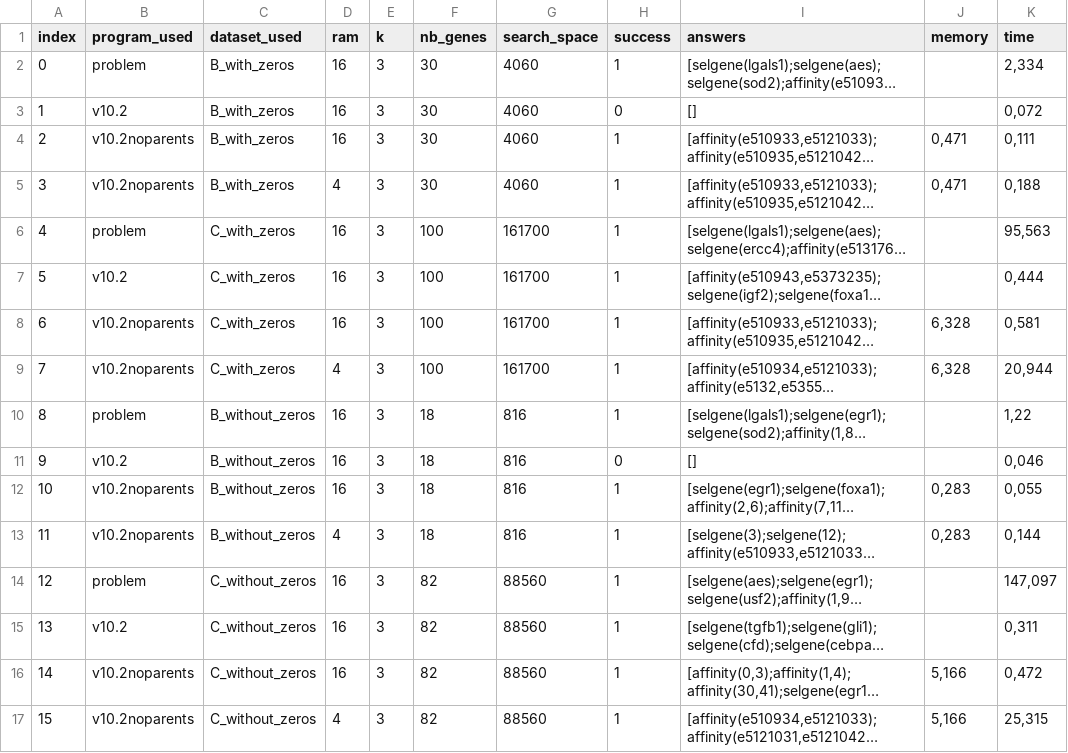
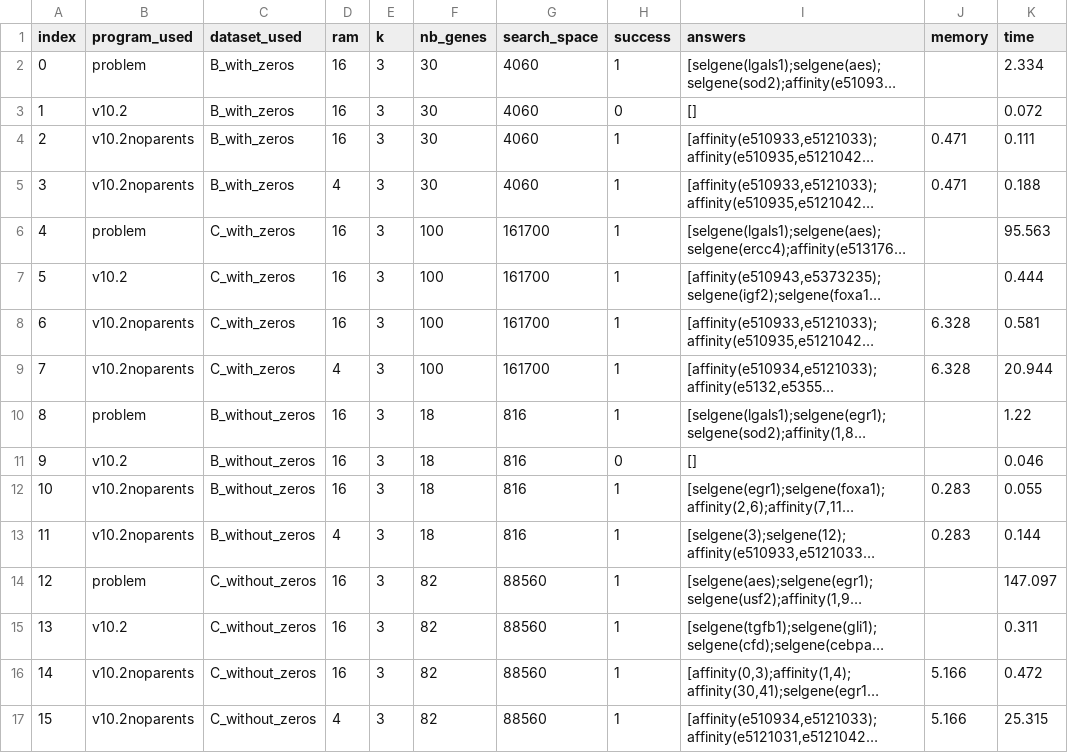
Before and after one commit to F-Michelon/PIIA, a CSV file: RESULTATS/performances_v2.csv, drawn as a sheet; long unchanged cells end in …; the diff names each change by its address in the sheet, - before the commit and + after, or states it on an @@ line.

Commit message:
MAJ performances_v2

```diff
--- a/RESULTATS/performances_v2.csv
+++ b/RESULTATS/performances_v2.csv
-K2 (time): 2,334
+K2 (time): 2.334
-K3 (time): 0,072
+K3 (time): 0.072
-J4:J5 (memory): 0,471
+J4:J5 (memory): 0.471
-K4 (time): 0,111
+K4 (time): 0.111
-K5 (time): 0,188
+K5 (time): 0.188
-K6 (time): 95,563
+K6 (time): 95.563
-K7 (time): 0,444
+K7 (time): 0.444
-J8:J9 (memory): 6,328
+J8:J9 (memory): 6.328
-K8 (time): 0,581
+K8 (time): 0.581
-K9 (time): 20,944
+K9 (time): 20.944
-K10 (time): 1,22
+K10 (time): 1.22
-K11 (time): 0,046
+K11 (time): 0.046
-J12:J13 (memory): 0,283
+J12:J13 (memory): 0.283
-K12 (time): 0,055
+K12 (time): 0.055
-K13 (time): 0,144
+K13 (time): 0.144
-K14 (time): 147,097
+K14 (time): 147.097
-K15 (time): 0,311
+K15 (time): 0.311
-J16:J17 (memory): 5,166
+J16:J17 (memory): 5.166
-K16 (time): 0,472
+K16 (time): 0.472
-K17 (time): 25,315
+K17 (time): 25.315
```
